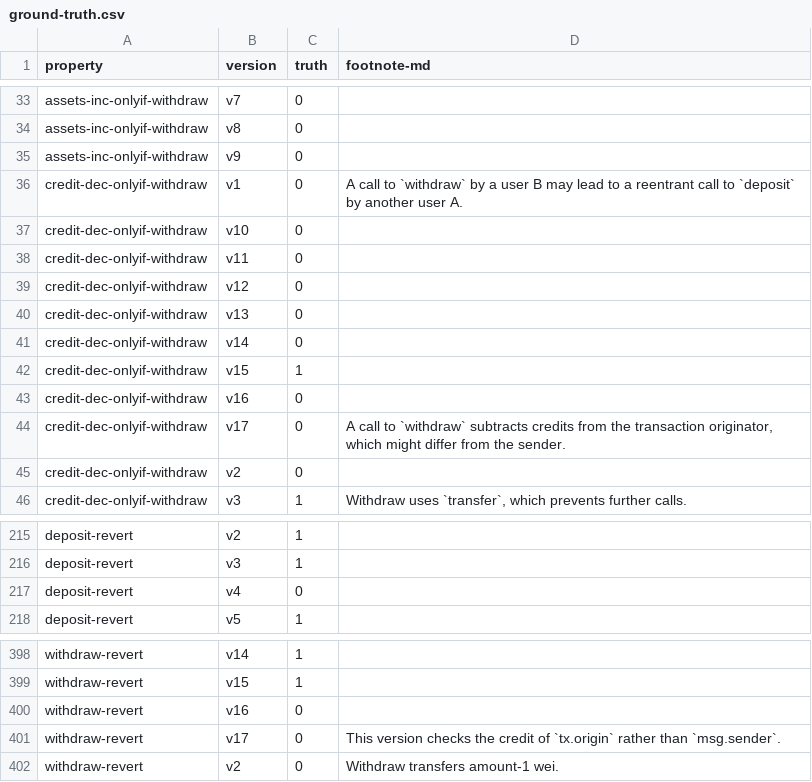
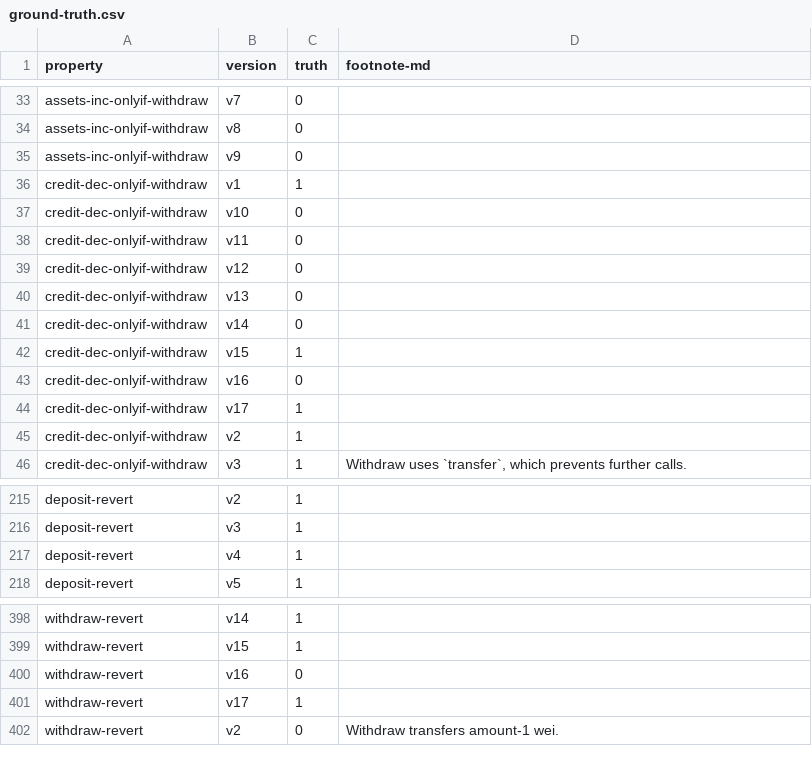
Before and after one commit to elipparini/Neuroforger, a CSV file: contracts/bank/ground-truth.csv, drawn as a sheet; only a part is shown, gaps mark what is left out.

Commit message:
fix ground truth

```diff
--- a/contracts/bank/ground-truth.csv
+++ b/contracts/bank/ground-truth.csv
@@ -35,3 +35,3 @@ assets-inc-onlyif-withdraw,v8,0,
 assets-inc-onlyif-withdraw,v9,0,
-credit-dec-onlyif-withdraw,v1,0,"A call to `withdraw` by a user B may lead to a reentrant call to `deposit` by another user A."
+credit-dec-onlyif-withdraw,v1,1
 credit-dec-onlyif-withdraw,v10,0,
@@ -43,4 +43,4 @@ credit-dec-onlyif-withdraw,v15,1,
 credit-dec-onlyif-withdraw,v16,0,
-credit-dec-onlyif-withdraw,v17,0,"A call to `withdraw` subtracts credits from the transaction originator, which might differ from the sender."
-credit-dec-onlyif-withdraw,v2,0,
+credit-dec-onlyif-withdraw,v17,1
+credit-dec-onlyif-withdraw,v2,1,
 credit-dec-onlyif-withdraw,v3,1,"Withdraw uses `transfer`, which prevents further calls."
@@ -216,3 +216,3 @@ deposit-revert,v2,1,
 deposit-revert,v3,1,
-deposit-revert,v4,0,
+deposit-revert,v4,1,
 deposit-revert,v5,1,
@@ -400,3 +400,3 @@ withdraw-revert,v15,1,
 withdraw-revert,v16,0,
-withdraw-revert,v17,0,"This version checks the credit of `tx.origin` rather than `msg.sender`."
+withdraw-revert,v17,1,
 withdraw-revert,v2,0,"Withdraw transfers amount-1 wei."
```
